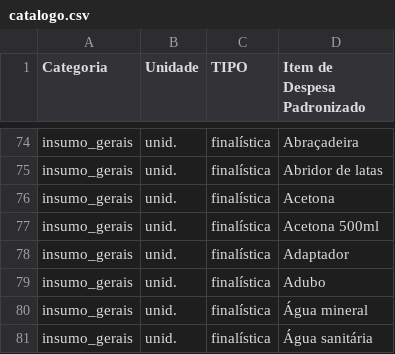
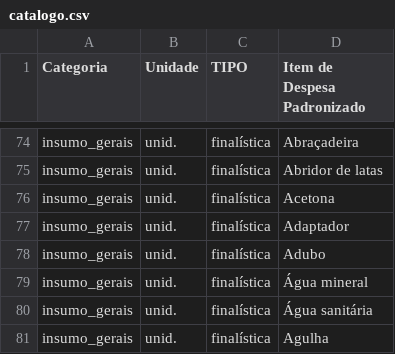
Before and after one commit to MDSSisec/SPFD-TED_Publico, a CSV file: catalogo.csv, drawn as a sheet; only a part is shown, gaps mark what is left out; the shorter side is filled out with more unchanged rows; the diff names each change by its address in the sheet, - before the commit and + after, or states it on an @@ line.

Commit message:
Remocao de duplicidade no catalogo

```diff
--- a/catalogo.csv
+++ b/catalogo.csv
-row 77: insumo_gerais | unid. | finalística | Acetona 500ml
```
